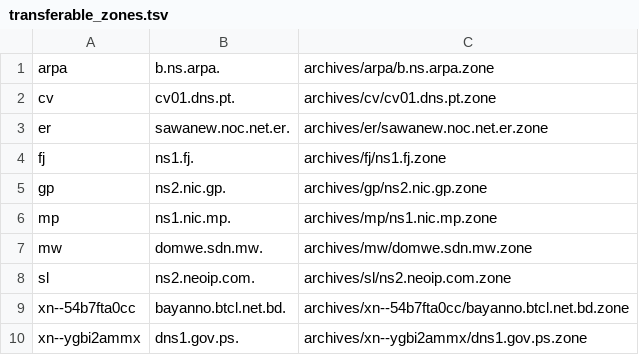
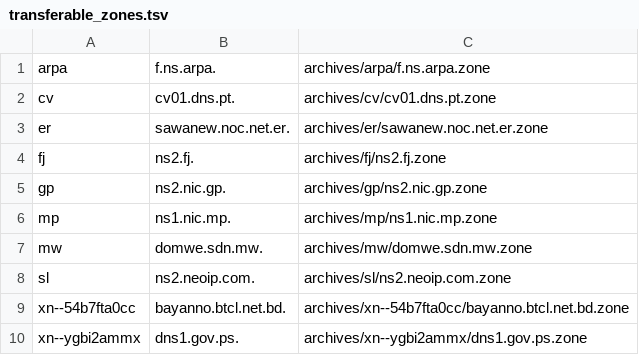
Before and after one commit to flotwig/TLDR-2, a TSV file: transferable_zones.tsv, drawn as a sheet.

```diff
--- a/transferable_zones.tsv
+++ b/transferable_zones.tsv
@@ -1,5 +1,5 @@
-arpa	b.ns.arpa.	archives/arpa/b.ns.arpa.zone
+arpa	f.ns.arpa.	archives/arpa/f.ns.arpa.zone
 cv	cv01.dns.pt.	archives/cv/cv01.dns.pt.zone
 er	sawanew.noc.net.er.	archives/er/sawanew.noc.net.er.zone
-fj	ns1.fj.	archives/fj/ns1.fj.zone
+fj	ns2.fj.	archives/fj/ns2.fj.zone
 gp	ns2.nic.gp.	archives/gp/ns2.nic.gp.zone
```
Also changed, not shown: 6 other files.
